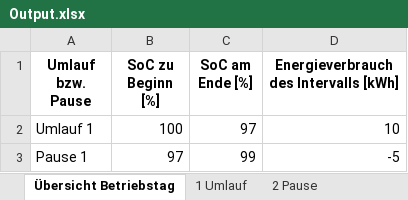
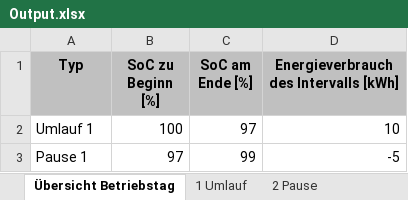
Before and after one commit to fabiofrank/Bachelorarbeit, an Excel workbook: Output.xlsx, sheet Übersicht Betriebstag, drawn as a sheet; values as stored, in another font and other column widths than the file's, no borders; ↵ is a line break in a cell; the diff names each change by its address in the sheet, - before the commit and + after, or states it on an @@ line.

```diff
--- a/Output.xlsx (sheet Übersicht Betriebstag)
+++ b/Output.xlsx (sheet Übersicht Betriebstag)
-A1: Umlauf bzw. Pause
+A1: Typ
-A1:D1 fill: none
+A1:D1 fill: #C0C0C0
-D1: Energieverbrauch des Intervalls [kWh]
+D1: Energieverbrauch ↵ des Intervalls [kWh]
```
Also changed, not shown: sheet 1 Umlauf, sheet 2 Pause, 4 other files.
